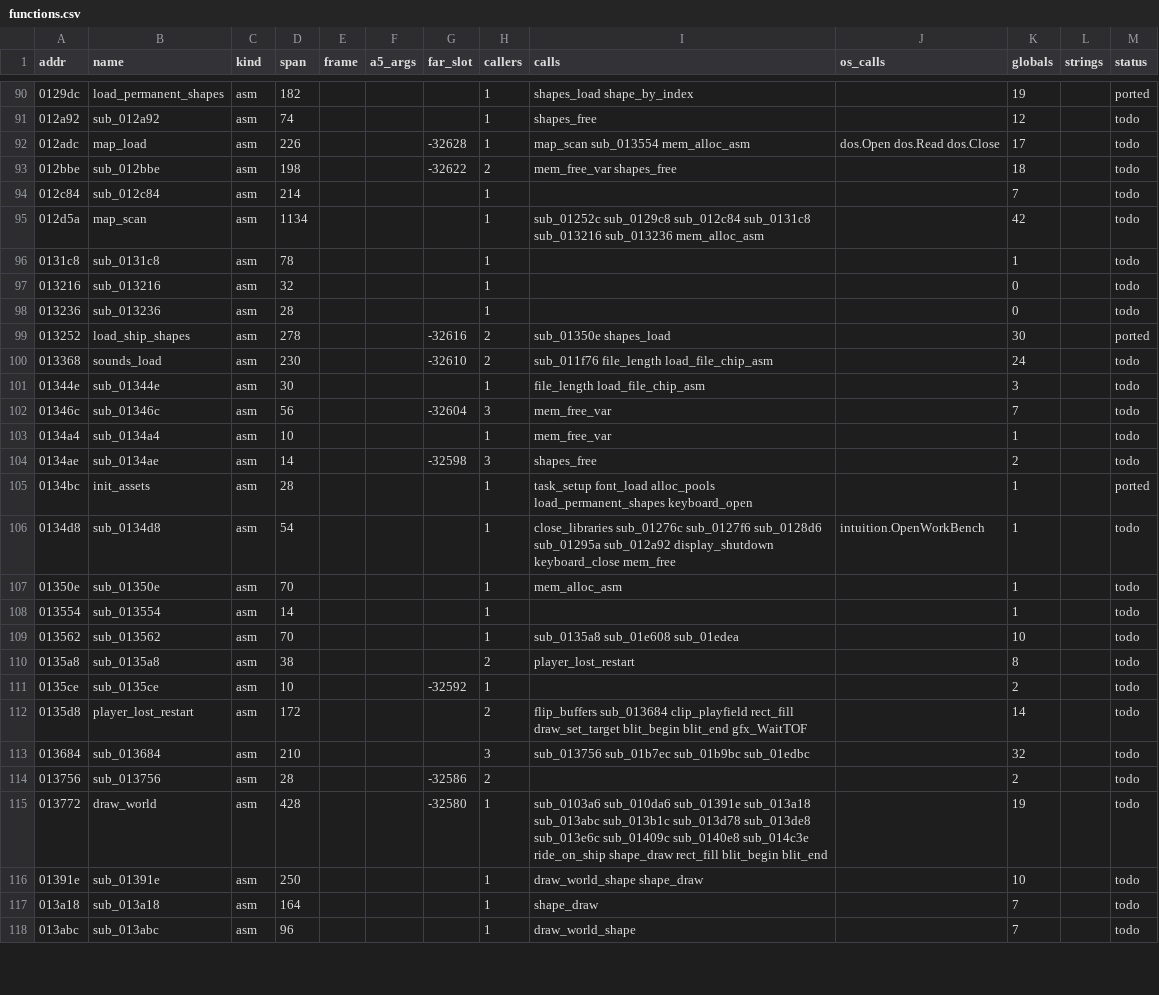
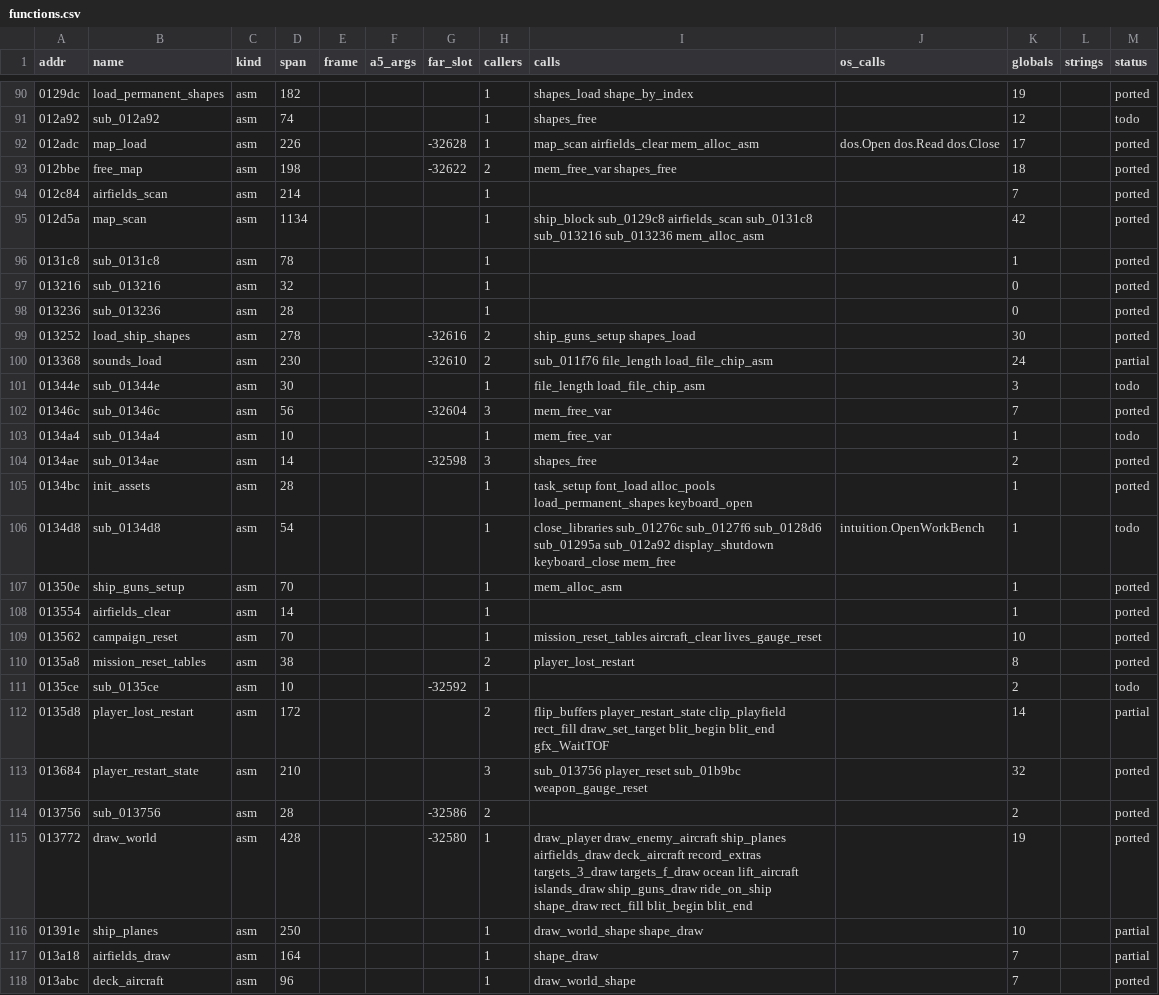
Before and after one commit to sy2002/wof-wasm, a CSV file: re/functions.csv, drawn as a sheet; only a part is shown, gaps mark what is left out; the diff covers the shown part only.

```diff
--- a/re/functions.csv
+++ b/re/functions.csv
@@ -91,28 +91,28 @@ addr,name,kind,span,frame,a5_args,far_slot,callers,calls,os_calls,globals,string
 012a92,sub_012a92,asm,74,,,,1,shapes_free,,12,,todo
-012adc,map_load,asm,226,,,-32628,1,map_scan sub_013554 mem_alloc_asm,dos.Open dos.Read dos.Close,17,,todo
-012bbe,sub_012bbe,asm,198,,,-32622,2,mem_free_var shapes_free,,18,,todo
-012c84,sub_012c84,asm,214,,,,1,,,7,,todo
-012d5a,map_scan,asm,1134,,,,1,sub_01252c sub_0129c8 sub_012c84 sub_0131c8 sub_013216 sub_013236 mem_alloc_asm,,42,,todo
-0131c8,sub_0131c8,asm,78,,,,1,,,1,,todo
-013216,sub_013216,asm,32,,,,1,,,0,,todo
-013236,sub_013236,asm,28,,,,1,,,0,,todo
-013252,load_ship_shapes,asm,278,,,-32616,2,sub_01350e shapes_load,,30,,ported
-013368,sounds_load,asm,230,,,-32610,2,sub_011f76 file_length load_file_chip_asm,,24,,todo
+012adc,map_load,asm,226,,,-32628,1,map_scan airfields_clear mem_alloc_asm,dos.Open dos.Read dos.Close,17,,ported
+012bbe,free_map,asm,198,,,-32622,2,mem_free_var shapes_free,,18,,ported
+012c84,airfields_scan,asm,214,,,,1,,,7,,ported
+012d5a,map_scan,asm,1134,,,,1,ship_block sub_0129c8 airfields_scan sub_0131c8 sub_013216 sub_013236 mem_alloc_asm,,42,,ported
+0131c8,sub_0131c8,asm,78,,,,1,,,1,,ported
+013216,sub_013216,asm,32,,,,1,,,0,,ported
+013236,sub_013236,asm,28,,,,1,,,0,,ported
+013252,load_ship_shapes,asm,278,,,-32616,2,ship_guns_setup shapes_load,,30,,ported
+013368,sounds_load,asm,230,,,-32610,2,sub_011f76 file_length load_file_chip_asm,,24,,partial
 01344e,sub_01344e,asm,30,,,,1,file_length load_file_chip_asm,,3,,todo
-01346c,sub_01346c,asm,56,,,-32604,3,mem_free_var,,7,,todo
+01346c,sub_01346c,asm,56,,,-32604,3,mem_free_var,,7,,ported
 0134a4,sub_0134a4,asm,10,,,,1,mem_free_var,,1,,todo
-0134ae,sub_0134ae,asm,14,,,-32598,3,shapes_free,,2,,todo
+0134ae,sub_0134ae,asm,14,,,-32598,3,shapes_free,,2,,ported
 0134bc,init_assets,asm,28,,,,1,task_setup font_load alloc_pools load_permanent_shapes keyboard_open,,1,,ported
 0134d8,sub_0134d8,asm,54,,,,1,close_libraries sub_01276c sub_0127f6 sub_0128d6 sub_01295a sub_012a92 display_shutdown keyboard_close mem_free,intuition.OpenWorkBench,1,,todo
-01350e,sub_01350e,asm,70,,,,1,mem_alloc_asm,,1,,todo
-013554,sub_013554,asm,14,,,,1,,,1,,todo
-013562,sub_013562,asm,70,,,,1,sub_0135a8 sub_01e608 sub_01edea,,10,,todo
-0135a8,sub_0135a8,asm,38,,,,2,player_lost_restart,,8,,todo
+01350e,ship_guns_setup,asm,70,,,,1,mem_alloc_asm,,1,,ported
+013554,airfields_clear,asm,14,,,,1,,,1,,ported
+013562,campaign_reset,asm,70,,,,1,mission_reset_tables aircraft_clear lives_gauge_reset,,10,,ported
+0135a8,mission_reset_tables,asm,38,,,,2,player_lost_restart,,8,,ported
 0135ce,sub_0135ce,asm,10,,,-32592,1,,,2,,todo
-0135d8,player_lost_restart,asm,172,,,,2,flip_buffers sub_013684 clip_playfield rect_fill draw_set_target blit_begin blit_end gfx_WaitTOF,,14,,todo
-013684,sub_013684,asm,210,,,,3,sub_013756 sub_01b7ec sub_01b9bc sub_01edbc,,32,,todo
-013756,sub_013756,asm,28,,,-32586,2,,,2,,todo
-013772,draw_world,asm,428,,,-32580,1,sub_0103a6 sub_010da6 sub_01391e sub_013a18 sub_013abc sub_013b1c sub_013d78 sub_013de8 sub_013e6c sub_01409c sub_0140e8 sub_014c3e ride_on_ship shape_draw rect_fill blit_begin blit_end,,19,,todo
-01391e,sub_01391e,asm,250,,,,1,draw_world_shape shape_draw,,10,,todo
-013a18,sub_013a18,asm,164,,,,1,shape_draw,,7,,todo
-013abc,sub_013abc,asm,96,,,,1,draw_world_shape,,7,,todo
+0135d8,player_lost_restart,asm,172,,,,2,flip_buffers player_restart_state clip_playfield rect_fill draw_set_target blit_begin blit_end gfx_WaitTOF,,14,,partial
+013684,player_restart_state,asm,210,,,,3,sub_013756 player_reset sub_01b9bc weapon_gauge_reset,,32,,ported
+013756,sub_013756,asm,28,,,-32586,2,,,2,,ported
+013772,draw_world,asm,428,,,-32580,1,draw_player draw_enemy_aircraft ship_planes airfields_draw deck_aircraft record_extras targets_3_draw targets_f_draw ocean lift_aircraft islands_draw ship_guns_draw ride_on_ship shape_draw rect_fill blit_begin blit_end,,19,,ported
+01391e,ship_planes,asm,250,,,,1,draw_world_shape shape_draw,,10,,partial
+013a18,airfields_draw,asm,164,,,,1,shape_draw,,7,,partial
+013abc,deck_aircraft,asm,96,,,,1,draw_world_shape,,7,,ported
```
Also changed, not shown: 138 edited cells elsewhere in this file, 20 other files.
